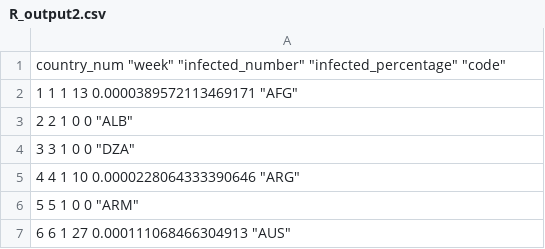
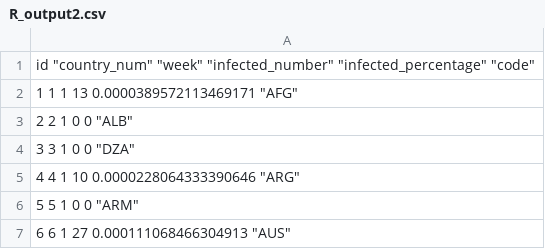
Before and after one commit to christopher-siegel/epidemic, a CSV file: magic/R_output2.csv, drawn as a sheet; only a part is shown.

Commit message:
Firebase anpassungen, r_output anpassung, index mit ZOOOOOM. 5 Uhr morgen cO

```diff
--- a/magic/R_output2.csv
+++ b/magic/R_output2.csv
@@ -1,2 +1,2 @@
-"country_num" "week" "infected_number" "infected_percentage" "code"
+"id" "country_num" "week" "infected_number" "infected_percentage" "code"
 "1" 1 1 13 0.0000389572113469171 "AFG"
```
Also changed, not shown: 4 other files.
